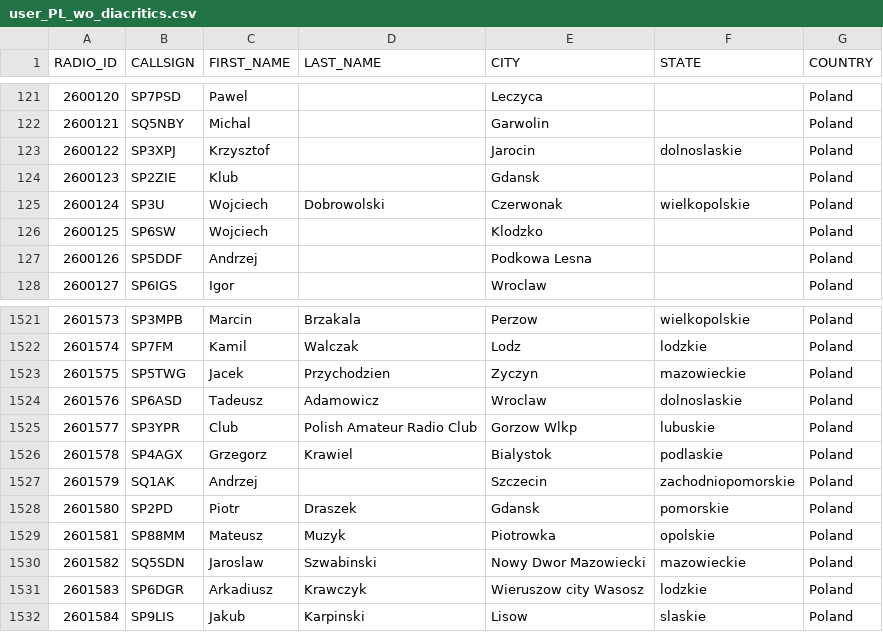
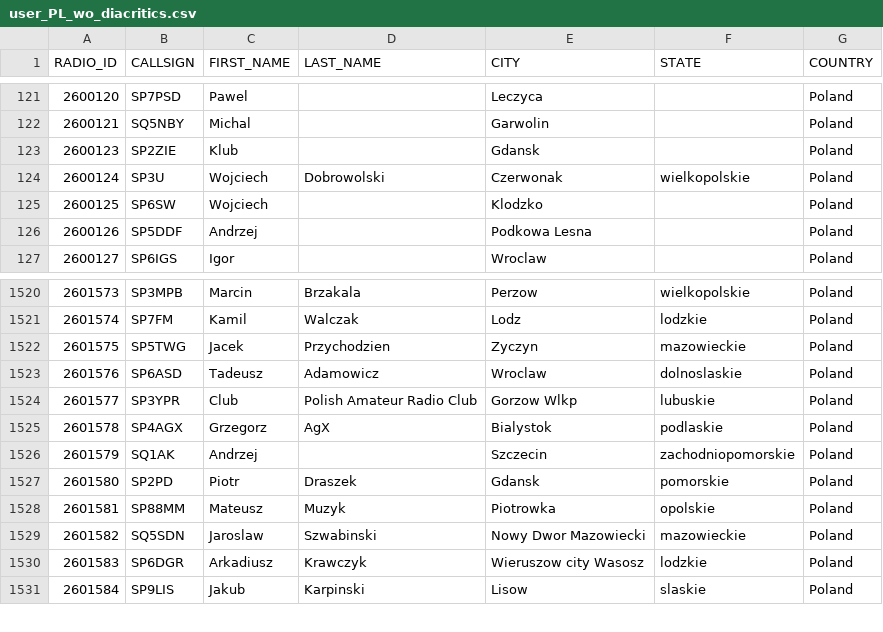
Before and after one commit to walczakkamil/dmr_users, a CSV file: user_PL_wo_diacritics.csv, drawn as a sheet; only a part is shown, gaps mark what is left out.

Commit message:
Updated: 2023-08-13-01-00

```diff
--- a/user_PL_wo_diacritics.csv
+++ b/user_PL_wo_diacritics.csv
@@ -122,3 +122,2 @@ RADIO_ID,CALLSIGN,FIRST_NAME,LAST_NAME,CITY,STATE,COUNTRY
 2600121,SQ5NBY,Michal,,Garwolin,,Poland
-2600122,SP3XPJ,Krzysztof,,Jarocin,dolnoslaskie,Poland
 2600123,SP2ZIE,Klub,,Gdansk,,Poland
@@ -1525,3 +1524,3 @@ RADIO_ID,CALLSIGN,FIRST_NAME,LAST_NAME,CITY,STATE,COUNTRY
 2601577,SP3YPR,Club,Polish Amateur Radio Club,Gorzow Wlkp,lubuskie,Poland
-2601578,SP4AGX,Grzegorz,Krawiel,Bialystok,podlaskie,Poland
+2601578,SP4AGX,Grzegorz,AgX,Bialystok,podlaskie,Poland
 2601579,SQ1AK,Andrzej,,Szczecin,zachodniopomorskie,Poland
```
